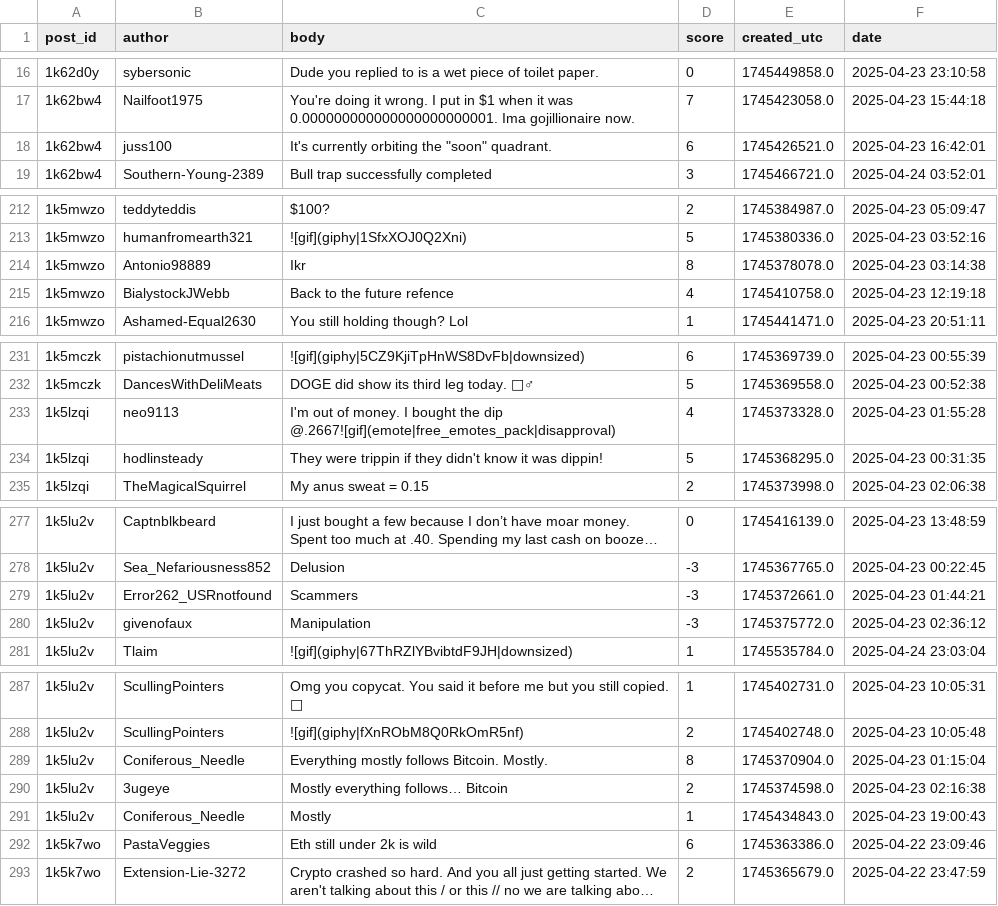
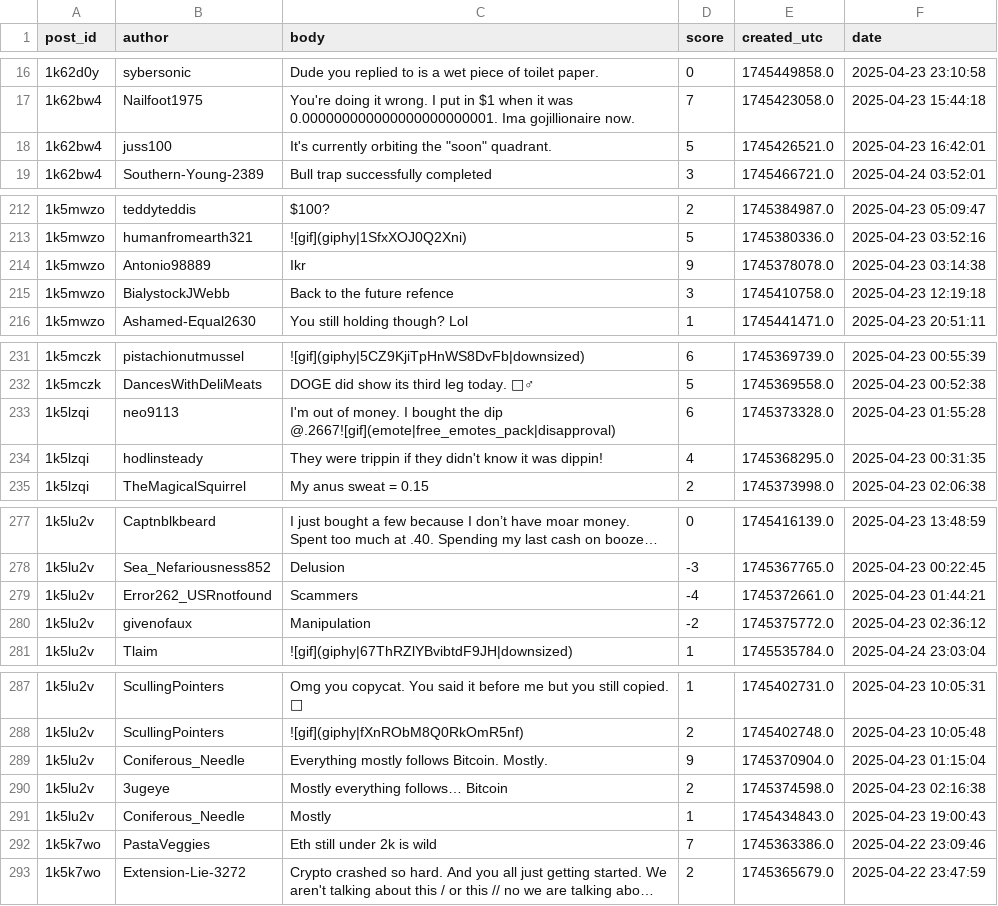
Before and after one commit to JesseLau24/MT_1, a CSV file: 00_Testing/dogecoin_comments_2025-04-23.csv, drawn as a sheet; only a part is shown, gaps mark what is left out; long unchanged cells end in …; the diff covers the shown part only; the diff names each change by its address in the sheet, - before the commit and + after, or states it on an @@ line.

```diff
--- a/00_Testing/dogecoin_comments_2025-04-23.csv
+++ b/00_Testing/dogecoin_comments_2025-04-23.csv
-D18 (score): 6
+D18 (score): 5
-D214 (score): 8
+D214 (score): 9
-D215 (score): 4
+D215 (score): 3
-D233 (score): 4
+D233 (score): 6
-D234 (score): 5
+D234 (score): 4
-D279 (score): -3
+D279 (score): -4
-D280 (score): -3
+D280 (score): -2
-D289 (score): 8
+D289 (score): 9
-D292 (score): 6
+D292 (score): 7
```
Also changed, not shown: 42 edited cells elsewhere in this file, 14 other files.
